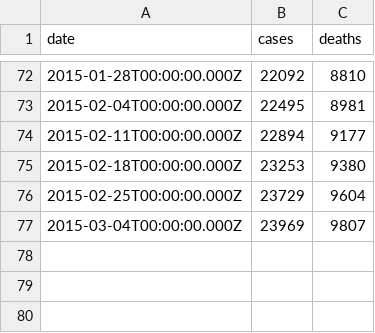
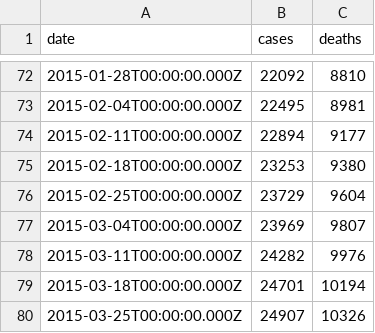
Before and after one commit to montanaflynn/ebola-outbreak-data, a TSV file: ebola-outbreak-data.tsv, drawn as a sheet; only a part is shown, gaps mark what is left out; the diff names each change by its address in the sheet, - before the commit and + after, or states it on an @@ line.

```diff
--- a/ebola-outbreak-data.tsv
+++ b/ebola-outbreak-data.tsv
+row 78: 2015-03-11T00:00:00.000Z | 24282 | 9976
+row 79: 2015-03-18T00:00:00.000Z | 24701 | 10194
+row 80: 2015-03-25T00:00:00.000Z | 24907 | 10326
```
Also changed, not shown: ebola-outbreak-data.csv, 3 other files.
